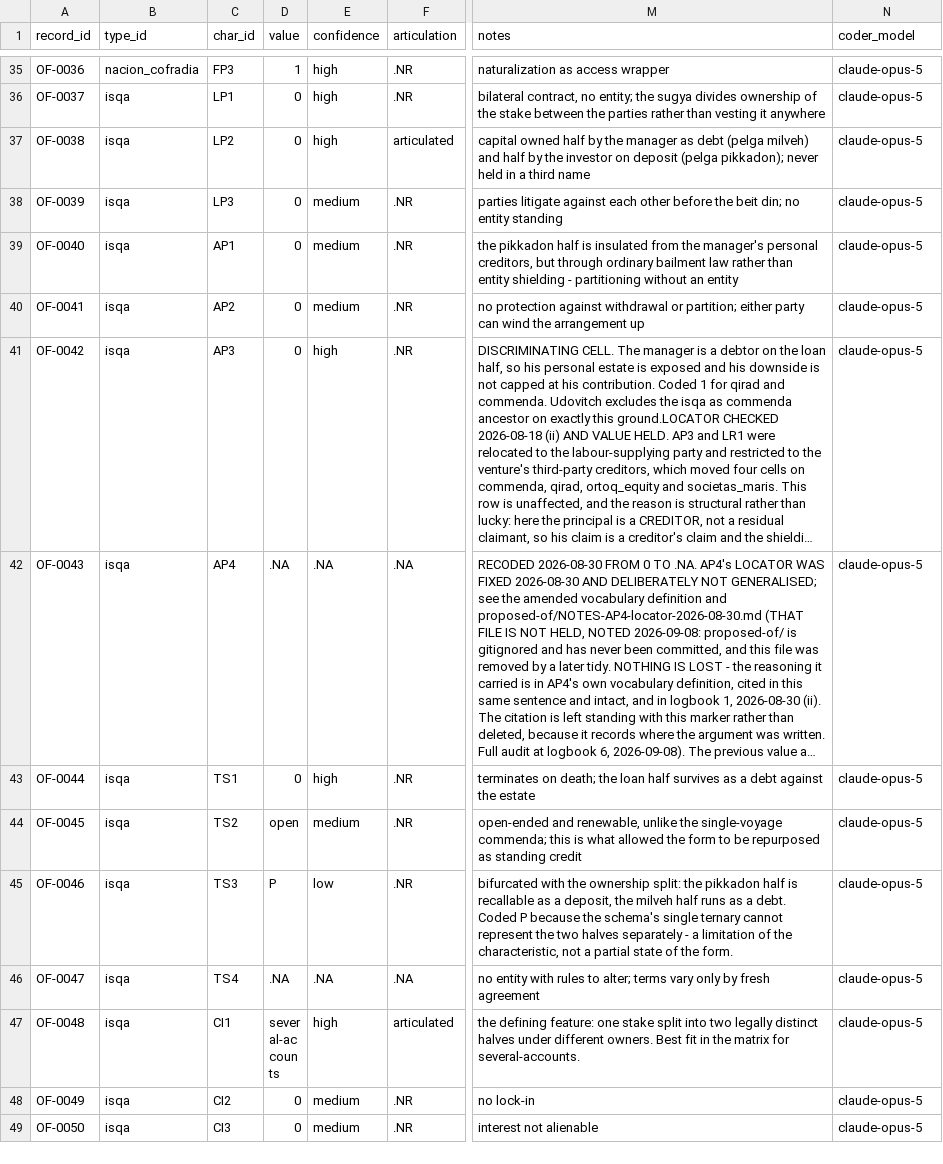
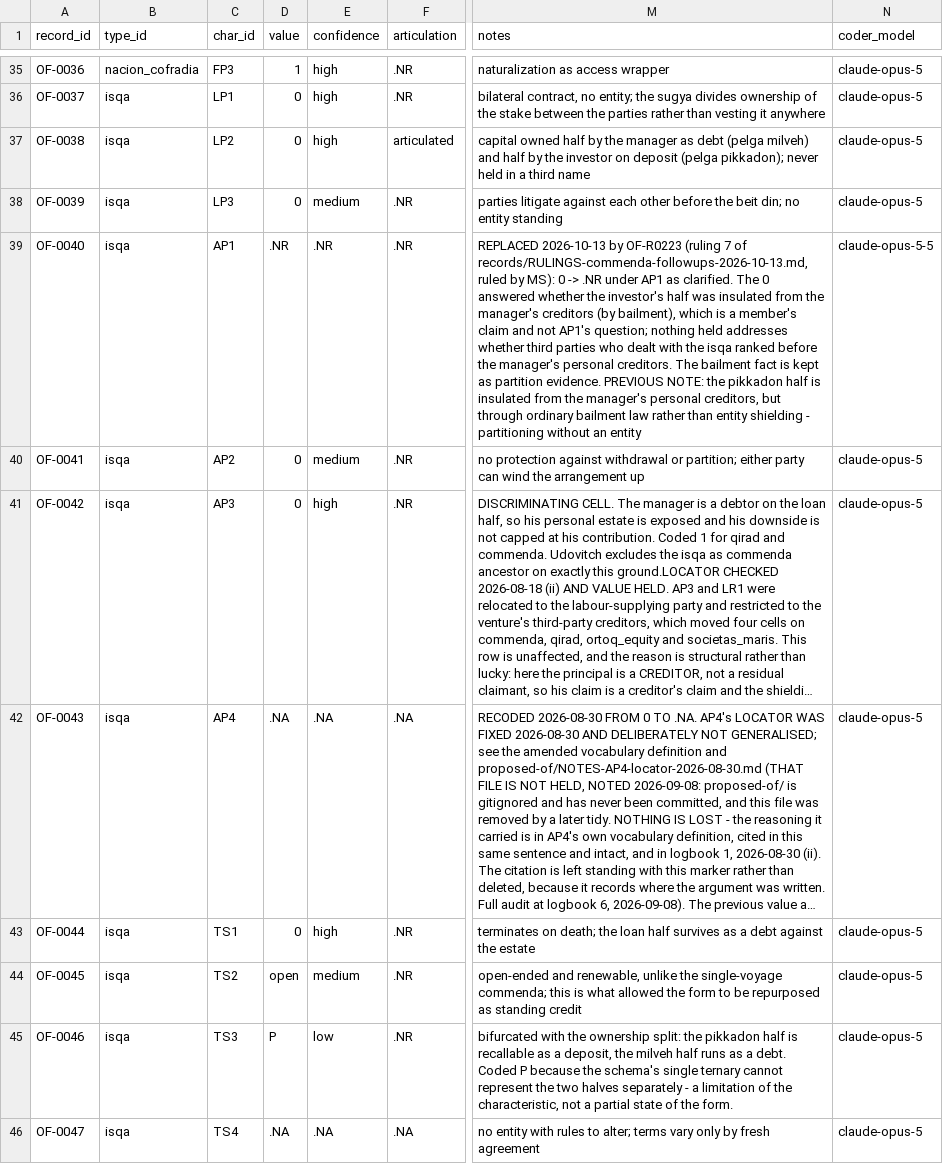
Before and after one commit to michaelschiltz/HistorEE_codebooks, a CSV file: datasets/organizational_forms/data.csv, drawn as a sheet; only a part is shown, gaps mark what is left out; the shorter side is filled out with more unchanged rows; long unchanged cells end in …; the diff covers the shown part only; the diff names each change by its address in the sheet, - before the commit and + after, or states it on an @@ line.

```diff
--- a/datasets/organizational_forms/data.csv
+++ b/datasets/organizational_forms/data.csv
-D39 (value): 0
+D39 (value): .NR
-E39 (confidence): medium
+E39 (confidence): .NR
-M39 (notes): the pikkadon…
+M39 (notes): REPLACED 2026-10-13 by OF-R0223 (ruling 7 of records/RULINGS-commenda-followups-2026-10-13.md, ruled by MS): 0 -> .NR under AP1 as clarified. The 0 answered whether the investor's half was insulated from the manager's creditors (by bailment), which is a member's claim and not AP1's question; nothing held addresses whether third parties who dealt with the isqa ranked before the manager's personal creditors. The bailment fact is kept as partition evidence. PREVIOUS NOTE: the pikkadon…
-N39 (coder_model): claude-opus-5
+N39 (coder_model): claude-opus-5-5
```
Also changed, not shown: 10 edited cells elsewhere in this file, datasets/organizational_forms/recodings.csv, vocabularies/organizational_form_characteristic.csv, 6 other files.
